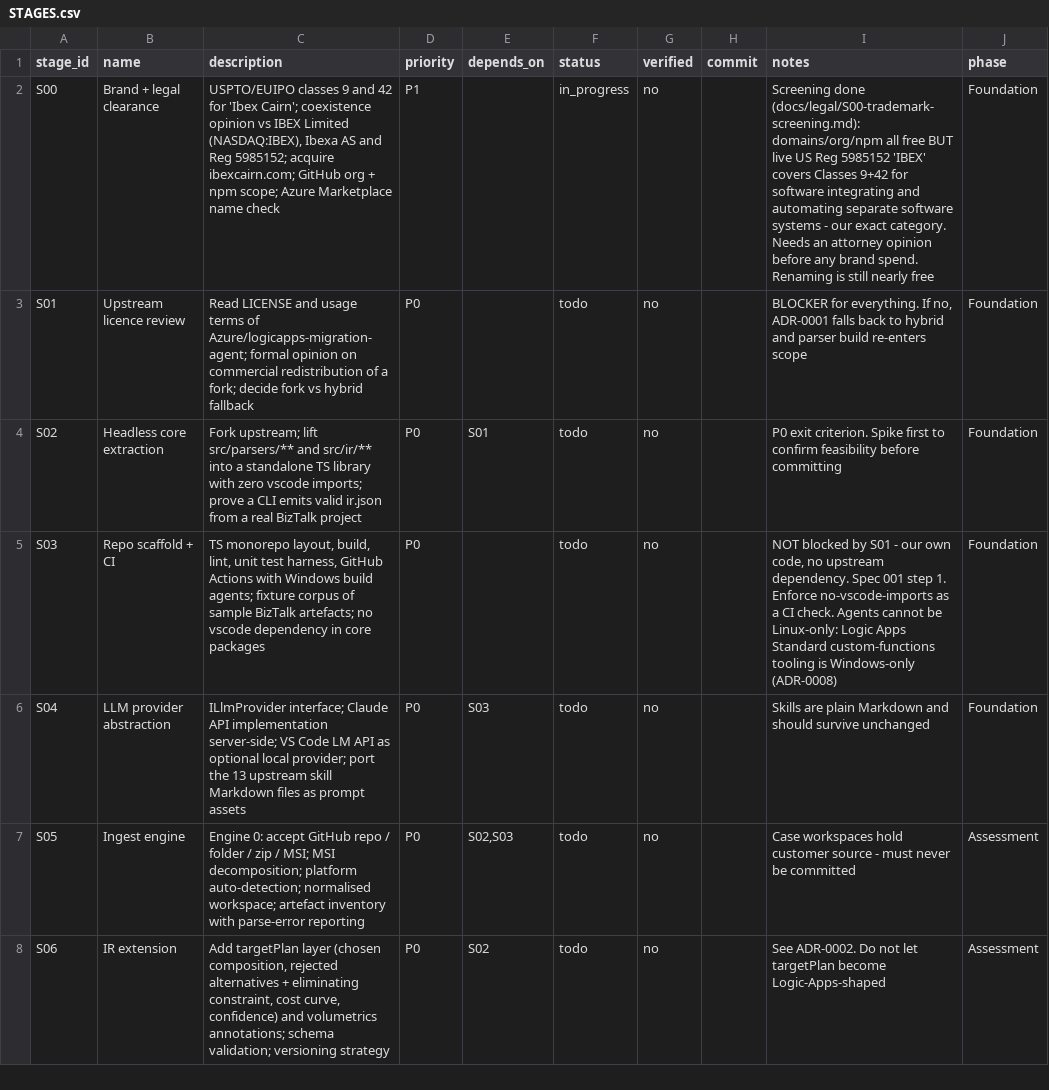
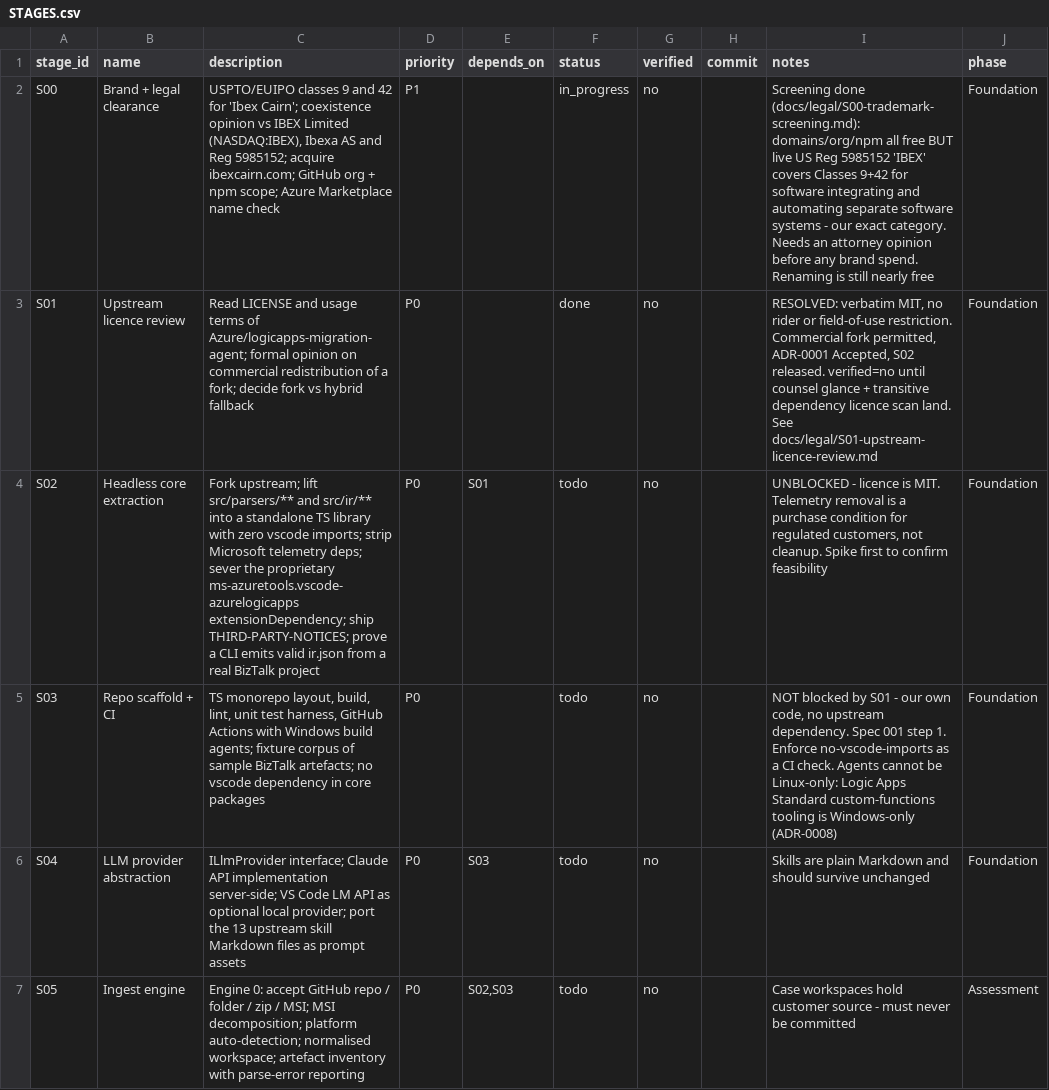
Before and after one commit to itsravinder/ibexcairn, a CSV file: STAGES.csv, drawn as a sheet; only a part is shown; the shorter side is filled out with more unchanged rows.

```diff
--- a/STAGES.csv
+++ b/STAGES.csv
@@ -2,4 +2,4 @@ stage_id,name,description,priority,depends_on,status,verified,commit,notes,phase
 S00,Brand + legal clearance,"USPTO/EUIPO classes 9 and 42 for 'Ibex Cairn'; coexistence opinion vs IBEX Limited (NASDAQ:IBEX), Ibexa AS and Reg 5985152; acquire ibexcairn.com; GitHub org + npm scope; Azure Marketplace name check",P1,,in_progress,no,,"Screening done (docs/legal/S00-trademark-screening.md): domains/org/npm all free BUT live US Reg 5985152 'IBEX' covers Classes 9+42 for software integrating and automating separate software systems - our exact category. Needs an attorney opinion before any brand spend. Renaming is still nearly free",Foundation
-S01,Upstream licence review,"Read LICENSE and usage terms of Azure/logicapps-migration-agent; formal opinion on commercial redistribution of a fork; decide fork vs hybrid fallback",P0,,todo,no,,"BLOCKER for everything. If no, ADR-0001 falls back to hybrid and parser build re-enters scope",Foundation
-S02,Headless core extraction,"Fork upstream; lift src/parsers/** and src/ir/** into a standalone TS library with zero vscode imports; prove a CLI emits valid ir.json from a real BizTalk project",P0,S01,todo,no,,"P0 exit criterion. Spike first to confirm feasibility before committing",Foundation
+S01,Upstream licence review,"Read LICENSE and usage terms of Azure/logicapps-migration-agent; formal opinion on commercial redistribution of a fork; decide fork vs hybrid fallback",P0,,done,no,,"RESOLVED: verbatim MIT, no rider or field-of-use restriction. Commercial fork permitted, ADR-0001 Accepted, S02 released. verified=no until counsel glance + transitive dependency licence scan land. See docs/legal/S01-upstream-licence-review.md",Foundation
+S02,Headless core extraction,"Fork upstream; lift src/parsers/** and src/ir/** into a standalone TS library with zero vscode imports; strip Microsoft telemetry deps; sever the proprietary ms-azuretools.vscode-azurelogicapps extensionDependency; ship THIRD-PARTY-NOTICES; prove a CLI emits valid ir.json from a real BizTalk project",P0,S01,todo,no,,"UNBLOCKED - licence is MIT. Telemetry removal is a purchase condition for regulated customers, not cleanup. Spike first to confirm feasibility",Foundation
 S03,Repo scaffold + CI,"TS monorepo layout, build, lint, unit test harness, GitHub Actions with Windows build agents; fixture corpus of sample BizTalk artefacts; no vscode dependency in core packages",P0,,todo,no,,"NOT blocked by S01 - our own code, no upstream dependency. Spec 001 step 1. Enforce no-vscode-imports as a CI check. Agents cannot be Linux-only: Logic Apps Standard custom-functions tooling is Windows-only (ADR-0008)",Foundation
```
Also changed, not shown: 3 other files.
